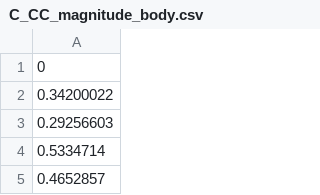
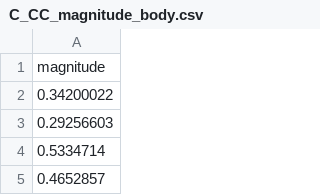
Before and after one commit to Yoshibon/nonCondon, a CSV file: predictions/C_CC_magnitude_body.csv, drawn as a sheet; only a part is shown.

Commit message:
add column names for saving magnitudes

```diff
--- a/predictions/C_CC_magnitude_body.csv
+++ b/predictions/C_CC_magnitude_body.csv
@@ -1,2 +1,2 @@
-0
+magnitude
 0.34200022
```
Also changed, not shown: predictions/C_CC_magnitude_head.csv, predictions/C_CO_magnitude_body.csv, 5 other files.
